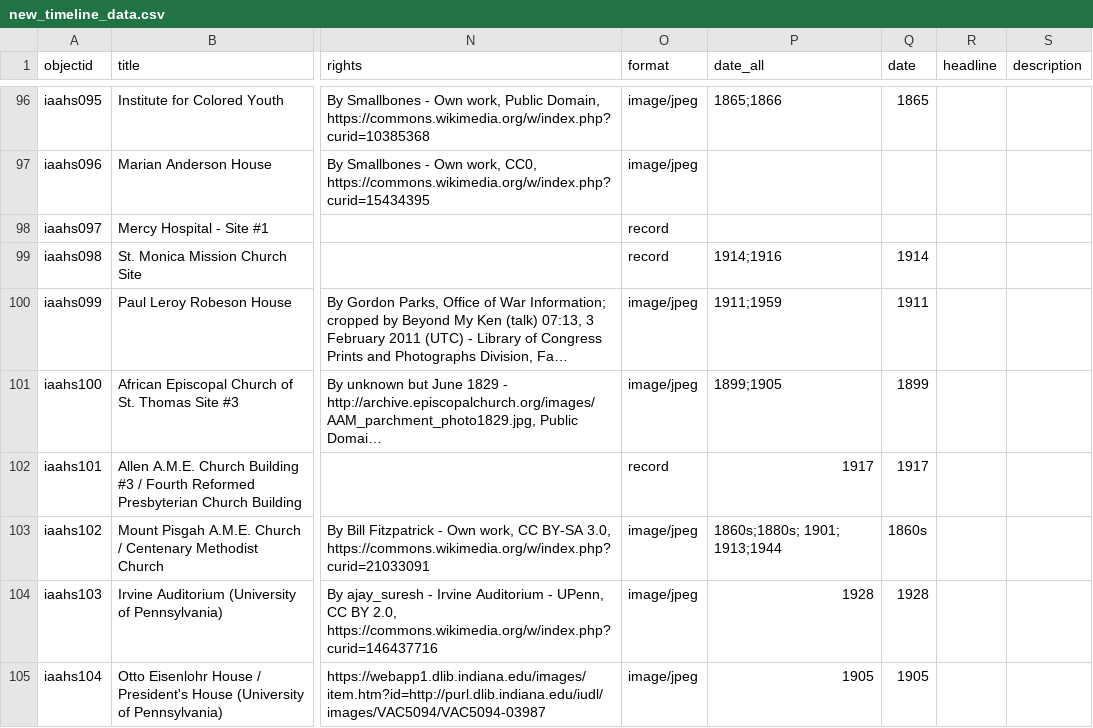
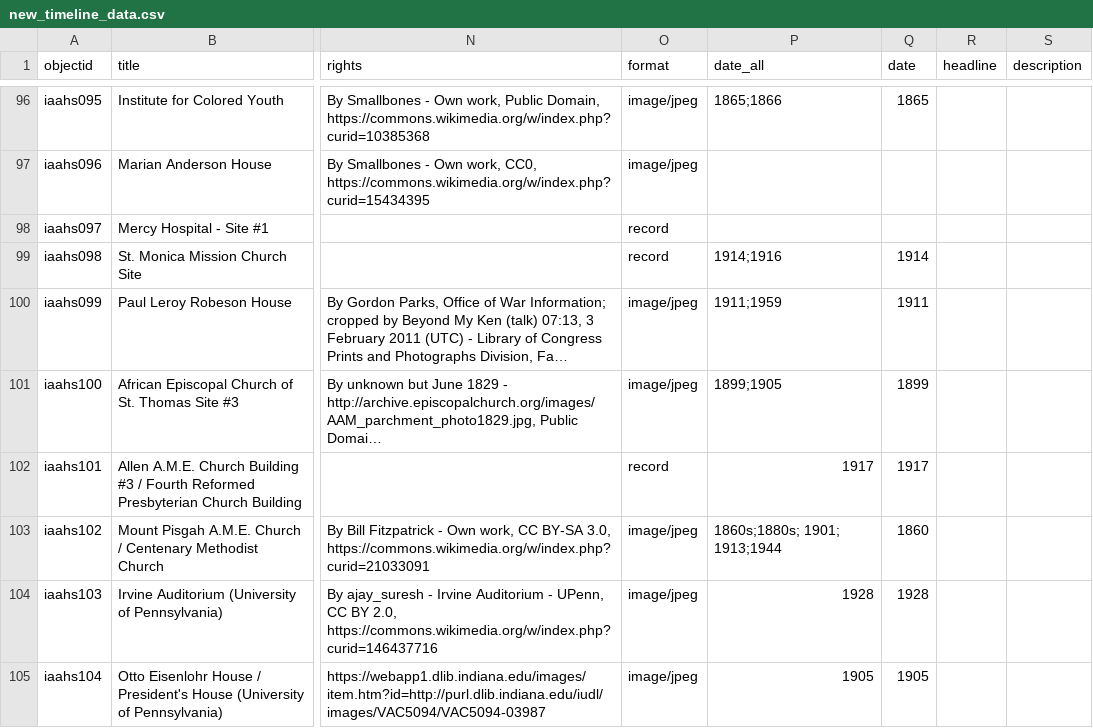
Before and after one commit to eliramos03/collectionbuilder-gh-dreamlab2024, a CSV file: _data/new_timeline_data.csv, drawn as a sheet; only a part is shown, gaps mark what is left out; long unchanged cells end in …; the diff names each change by its address in the sheet, - before the commit and + after, or states it on an @@ line.

Commit message:
Update new_timeline_data.csv

```diff
--- a/_data/new_timeline_data.csv
+++ b/_data/new_timeline_data.csv
-Q103 (date): 1860s
+Q103 (date): 1860
```
